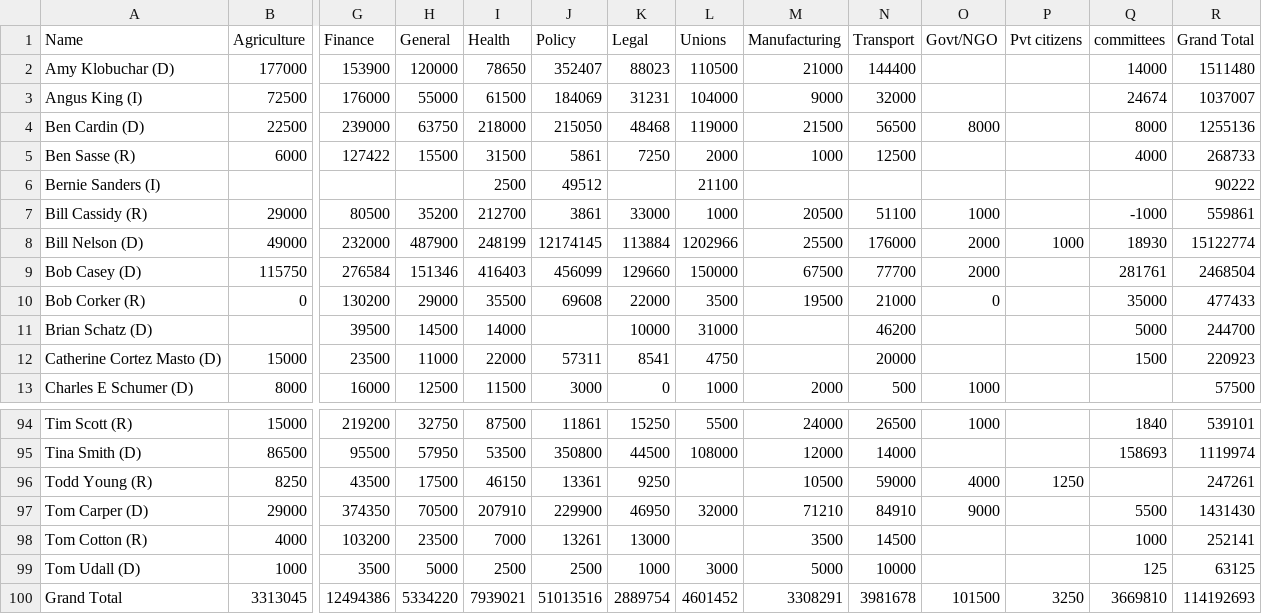
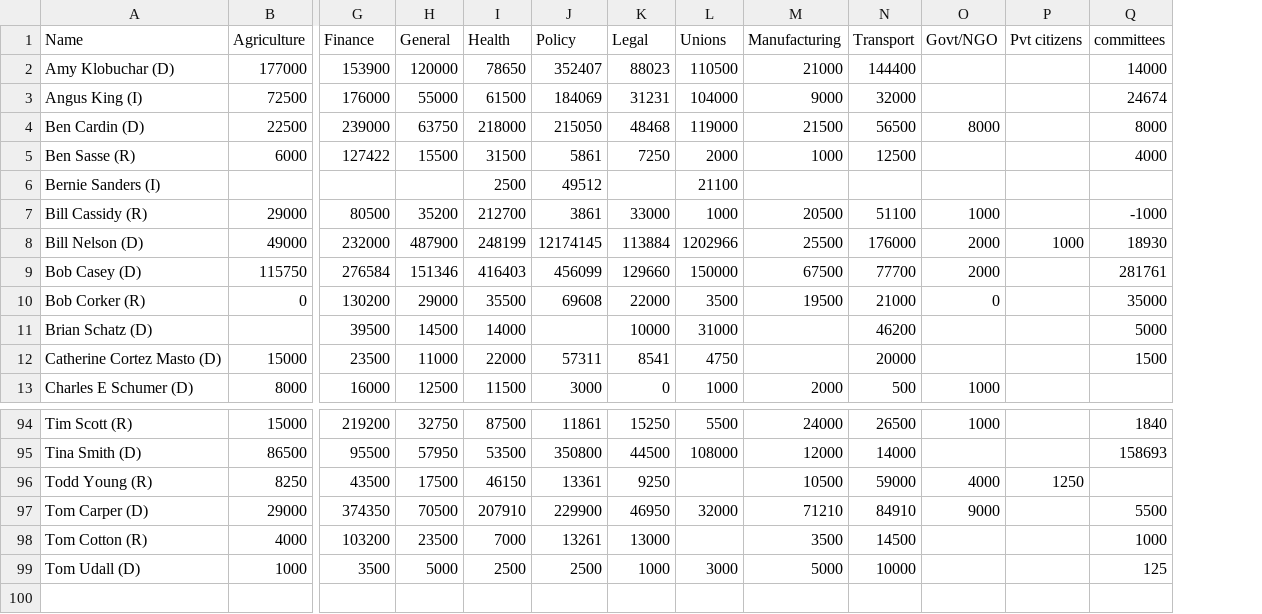
Before and after one commit to vineet247/money_in_politics, a CSV file: project/test.csv, drawn as a sheet; only a part is shown, gaps mark what is left out; rows hold the shown columns only; the diff names each change by its address in the sheet, - before the commit and + after, or states it on an @@ line.

```diff
--- a/project/test.csv
+++ b/project/test.csv
-column R (Grand Total), rows 2-13: 1511480 | 1037007 | 1255136 | 268733 | 90222 | 559861 | 15122774 | 2468504 | 477433 | 244700 | 220923 | 57500; rows 94-99: 539101 | 1119974 | 247261 | 1431430 | 252141 | 63125
-row 100: Grand Total | 3313045 | 12494386 | 5334220 | 7939021 | 51013516 | 2889754 | 4601452 | 3308291 | 3981678 | 101500 | 3250 | 3669810 | 114192693
```
Also changed, not shown: 4 other files.
